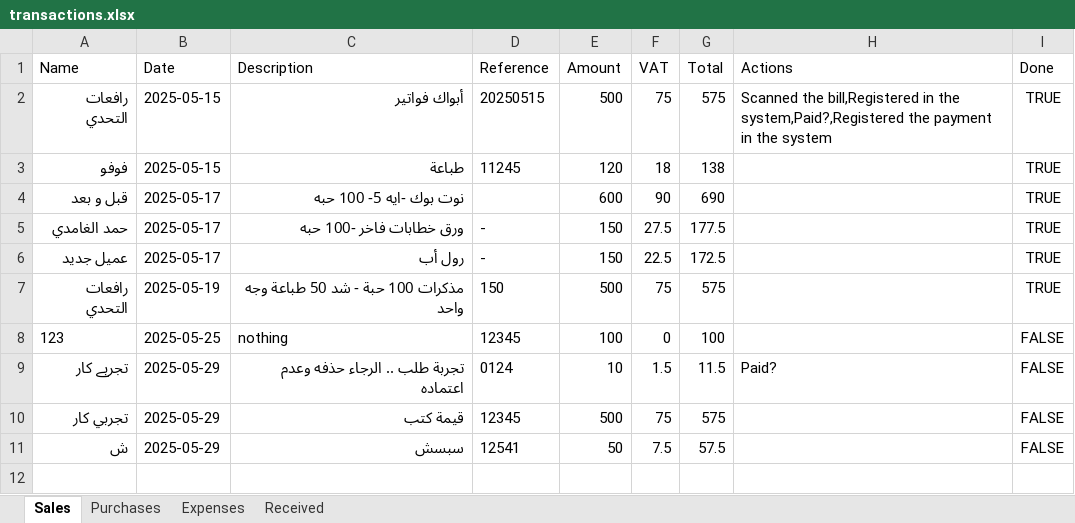
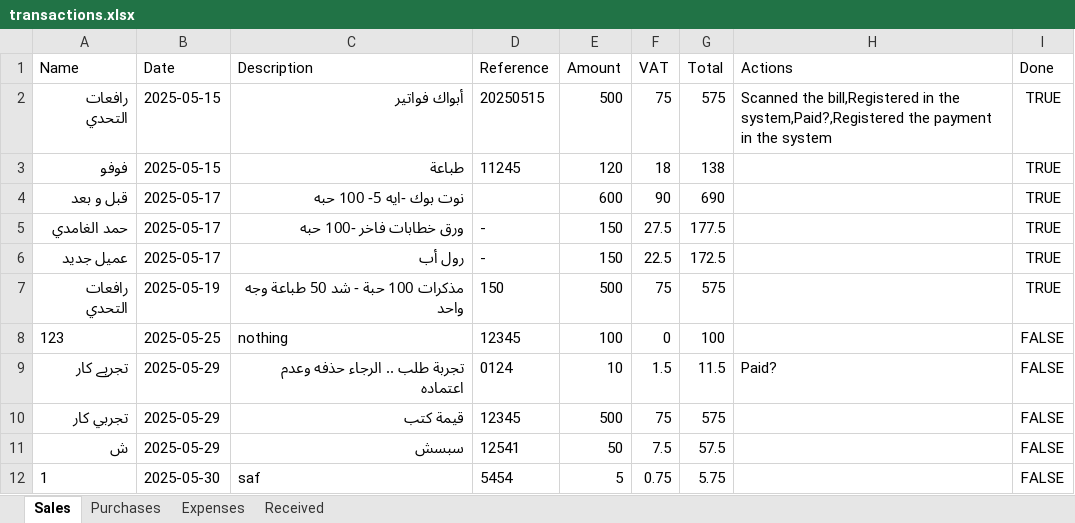
Before and after one commit to LoneCodeTinker/transaction-management-app, an Excel workbook: transactions.xlsx, sheet Sales, drawn as a sheet; values as stored, in another font and other column widths than the file's, no borders; the diff names each change by its address in the sheet, - before the commit and + after, or states it on an @@ line.

```diff
--- a/transactions.xlsx (sheet Sales)
+++ b/transactions.xlsx (sheet Sales)
+row 12: 1 | 2025-05-30 | saf | 5454 | 5 | 0.75 | 5.75 |  | FALSE
```
Also changed, not shown: 1 other file.
